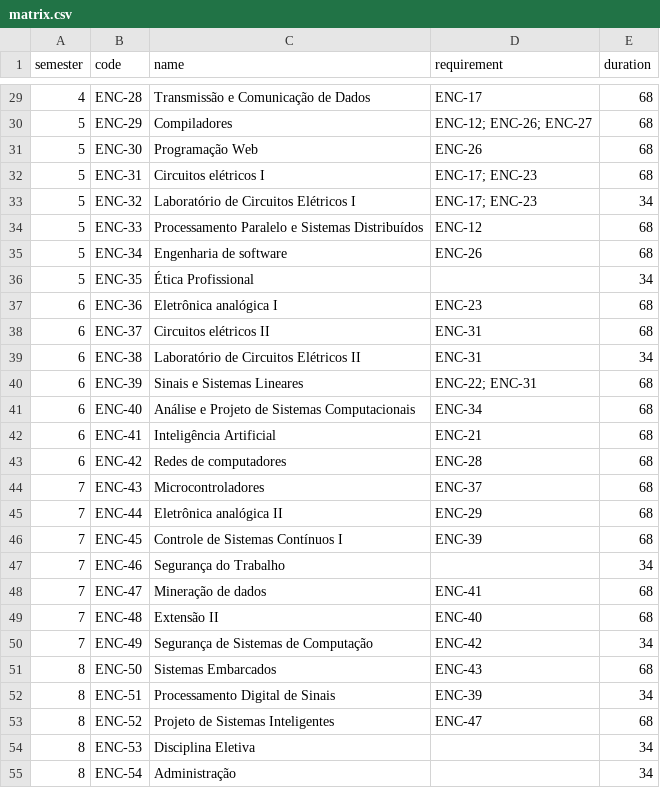
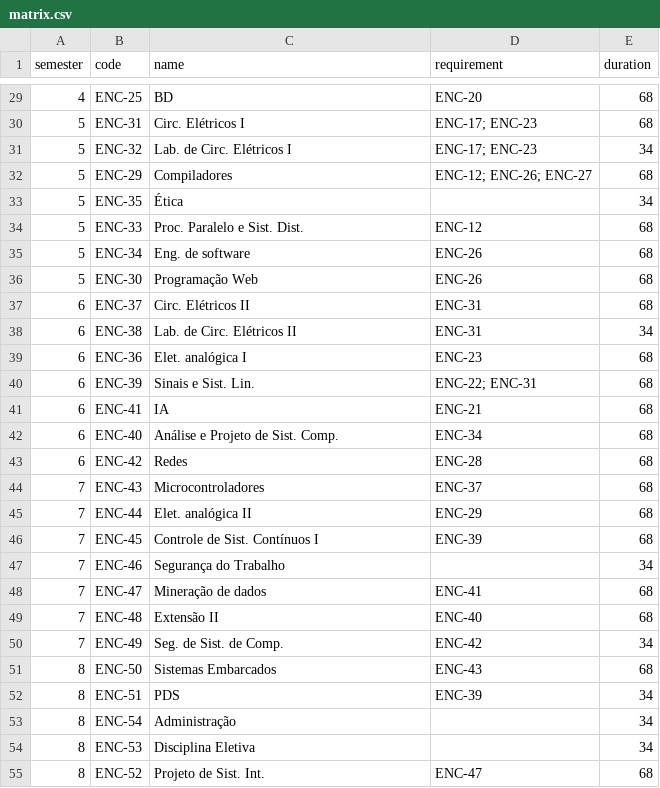
Before and after one commit to mct96/dependency-plot, a CSV file: matrix.csv, drawn as a sheet; only a part is shown, gaps mark what is left out; the diff covers the shown part only.

```diff
--- a/matrix.csv
+++ b/matrix.csv
@@ -29,19 +29,19 @@ semester,code,name,requirement,duration
-4,ENC-28,Transmissão e Comunicação de Dados,ENC-17,68
+4,ENC-25,BD,ENC-20,68
+5,ENC-31,Circ. Elétricos I,ENC-17; ENC-23,68
+5,ENC-32,Lab. de Circ. Elétricos I,ENC-17; ENC-23,34
 5,ENC-29,Compiladores,ENC-12; ENC-26; ENC-27,68
+5,ENC-35,Ética,,34
+5,ENC-33,Proc. Paralelo e Sist. Dist.,ENC-12,68
+5,ENC-34,Eng. de software,ENC-26,68
 5,ENC-30,Programação Web,ENC-26,68
-5,ENC-31,Circuitos elétricos I,ENC-17; ENC-23,68
-5,ENC-32,Laboratório de Circuitos Elétricos I,ENC-17; ENC-23,34
-5,ENC-33,Processamento Paralelo e Sistemas Distribuídos,ENC-12,68
-5,ENC-34,Engenharia de software,ENC-26,68
-5,ENC-35,Ética Profissional,,34
-6,ENC-36,Eletrônica analógica I,ENC-23,68
-6,ENC-37,Circuitos elétricos II,ENC-31,68
-6,ENC-38,Laboratório de Circuitos Elétricos II,ENC-31,34
-6,ENC-39,Sinais e Sistemas Lineares,ENC-22; ENC-31,68
-6,ENC-40,Análise e Projeto de Sistemas Computacionais,ENC-34,68
-6,ENC-41,Inteligência Artificial,ENC-21,68
-6,ENC-42,Redes de computadores,ENC-28,68
+6,ENC-37,Circ. Elétricos II,ENC-31,68
+6,ENC-38,Lab. de Circ. Elétricos II,ENC-31,34
+6,ENC-36,Elet. analógica I,ENC-23,68
+6,ENC-39,Sinais e Sist. Lin.,ENC-22; ENC-31,68
+6,ENC-41,IA,ENC-21,68
+6,ENC-40,Análise e Projeto de Sist. Comp.,ENC-34,68
+6,ENC-42,Redes,ENC-28,68
 7,ENC-43,Microcontroladores,ENC-37,68
-7,ENC-44,Eletrônica analógica II,ENC-29,68
-7,ENC-45,Controle de Sistemas Contínuos I,ENC-39,68
+7,ENC-44,Elet. analógica II,ENC-29,68
+7,ENC-45,Controle de Sist. Contínuos I,ENC-39,68
 7,ENC-46,Segurança do Trabalho,,34
@@ -49,7 +49,7 @@ semester,code,name,requirement,duration
 7,ENC-48,Extensão II,ENC-40,68
-7,ENC-49,Segurança de Sistemas de Computação,ENC-42,34
+7,ENC-49,Seg. de Sist. de Comp.,ENC-42,34
 8,ENC-50,Sistemas Embarcados,ENC-43,68
-8,ENC-51,Processamento Digital de Sinais,ENC-39,34
-8,ENC-52,Projeto de Sistemas Inteligentes,ENC-47,68
+8,ENC-51,PDS,ENC-39,34
+8,ENC-54,Administração,,34
 8,ENC-53,Disciplina Eletiva,,34
-8,ENC-54,Administração,,34
+8,ENC-52,Projeto de Sist. Int.,ENC-47,68
```
Also changed, not shown: 5 added rows, 5 removed rows and 17 edited cells elsewhere in this file, 5 other files.
